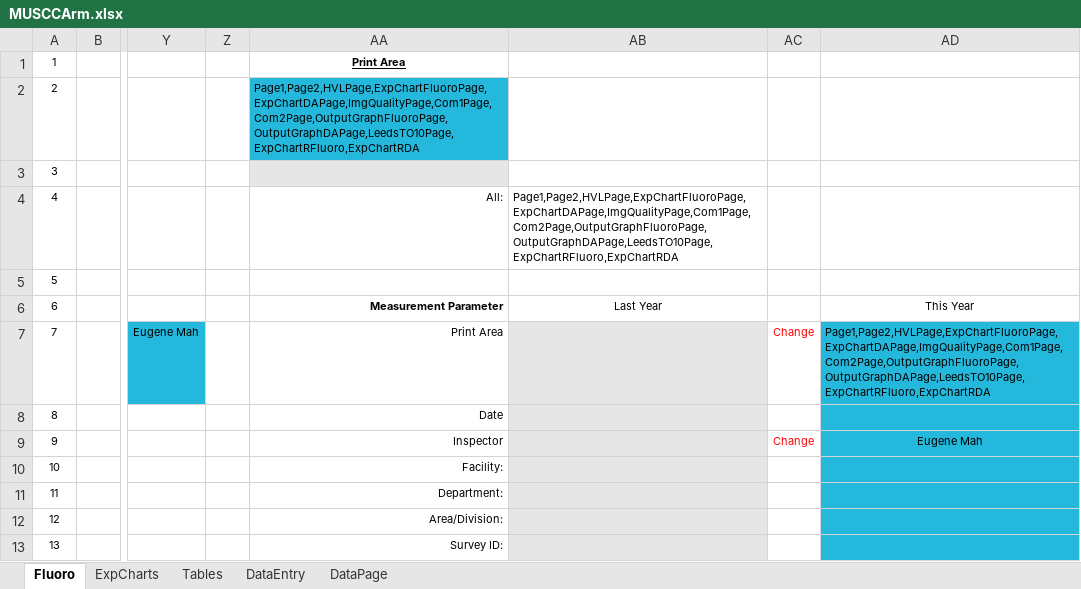
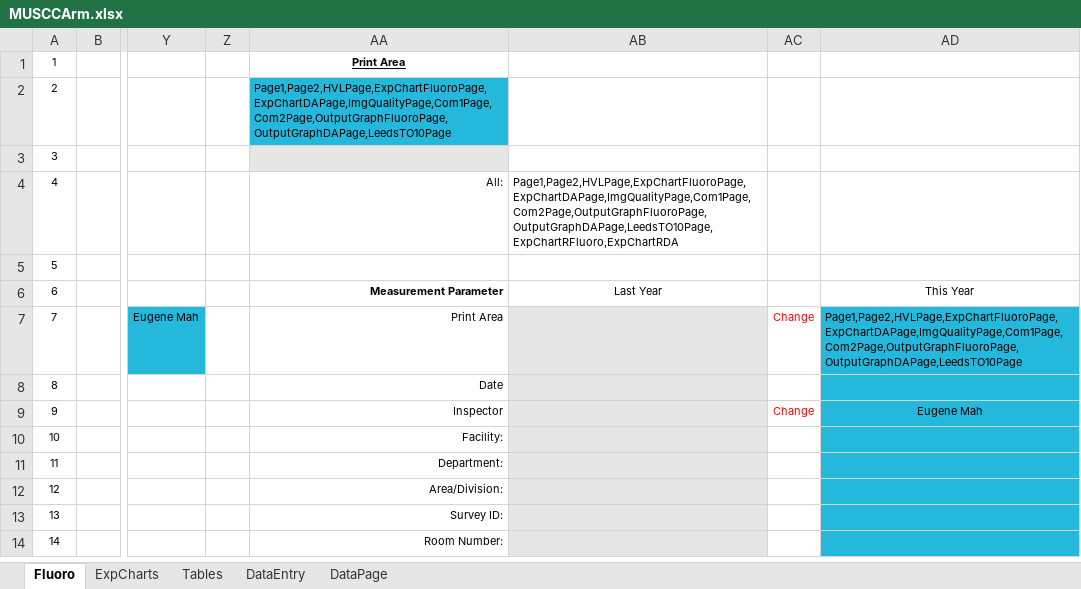
Before and after one commit to imabug/EquipTestingSpreadsheets, an Excel workbook: MUSCCArm.xlsx, sheet Fluoro, drawn as a sheet; only a part is shown, gaps mark what is left out; the shorter side is filled out with more unchanged rows; values as stored, in another font and other column widths than the file's, no borders; charts and pictures and conditional formats not drawn; the diff names each change by its address in the sheet, - before the commit and + after, or states it on an @@ line.

Commit message:
Update cell with list of named print ranges

```diff
--- a/MUSCCArm.xlsx (sheet Fluoro)
+++ b/MUSCCArm.xlsx (sheet Fluoro)
-AA2: Page1,Page2,HVLPage,ExpChartFluoroPage,ExpChartDAPage,ImgQualityPage,Com1Page,Com2Page,OutputGraphFluoroPage,OutputGraphDAPage,LeedsTO10Page,ExpChartRFluoro,ExpChartRDA
+AA2: Page1,Page2,HVLPage,ExpChartFluoroPage,ExpChartDAPage,ImgQualityPage,Com1Page,Com2Page,OutputGraphFluoroPage,OutputGraphDAPage,LeedsTO10Page
-AD7: Page1,Page2,HVLPage,ExpChartFluoroPage,ExpChartDAPage,ImgQualityPage,Com1Page,Com2Page,OutputGraphFluoroPage,OutputGraphDAPage,LeedsTO10Page,ExpChartRFluoro,ExpChartRDA
+AD7: Page1,Page2,HVLPage,ExpChartFluoroPage,ExpChartDAPage,ImgQualityPage,Com1Page,Com2Page,OutputGraphFluoroPage,OutputGraphDAPage,LeedsTO10Page
```
Also changed, not shown: charts or pictures.
